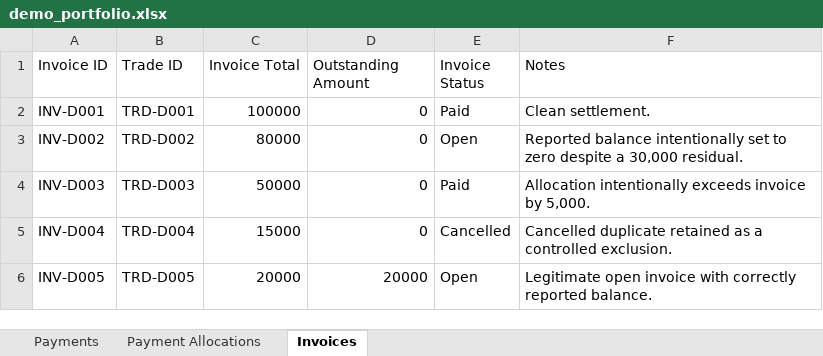
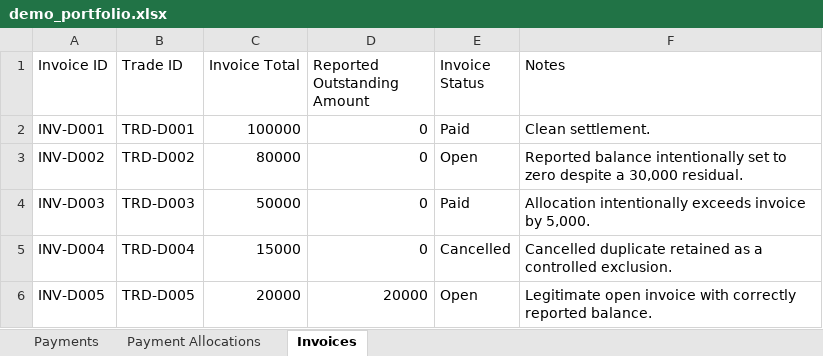
Before and after one commit to uFiTech/energy-trade-controls, an Excel workbook: data/demo/demo_portfolio.xlsx, sheet Invoices, drawn as a sheet; values as stored, in another font and other column widths than the file's, no borders; table styles not drawn; the diff names each change by its address in the sheet, - before the commit and + after, or states it on an @@ line.

Commit message:
Refine invoice balance reconciliation and demo

```diff
--- a/data/demo/demo_portfolio.xlsx (sheet Invoices)
+++ b/data/demo/demo_portfolio.xlsx (sheet Invoices)
-D1: Outstanding Amount
+D1: Reported Outstanding Amount
```
Also changed, not shown: 10 other files.
